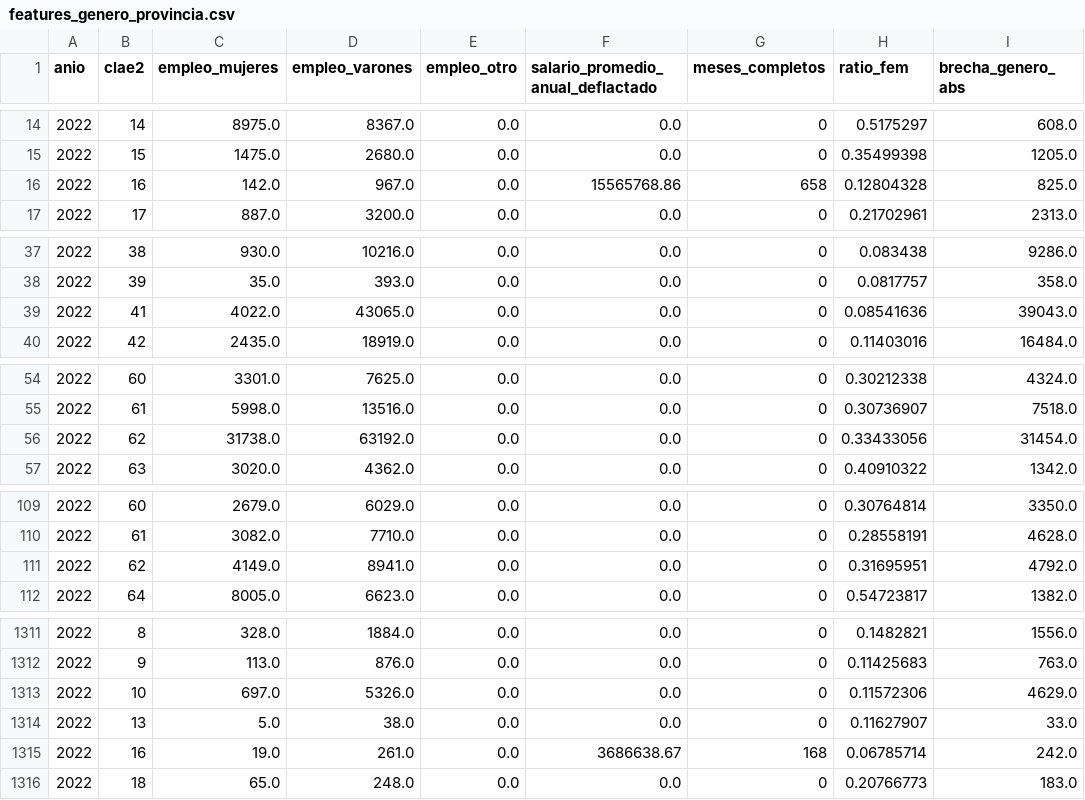
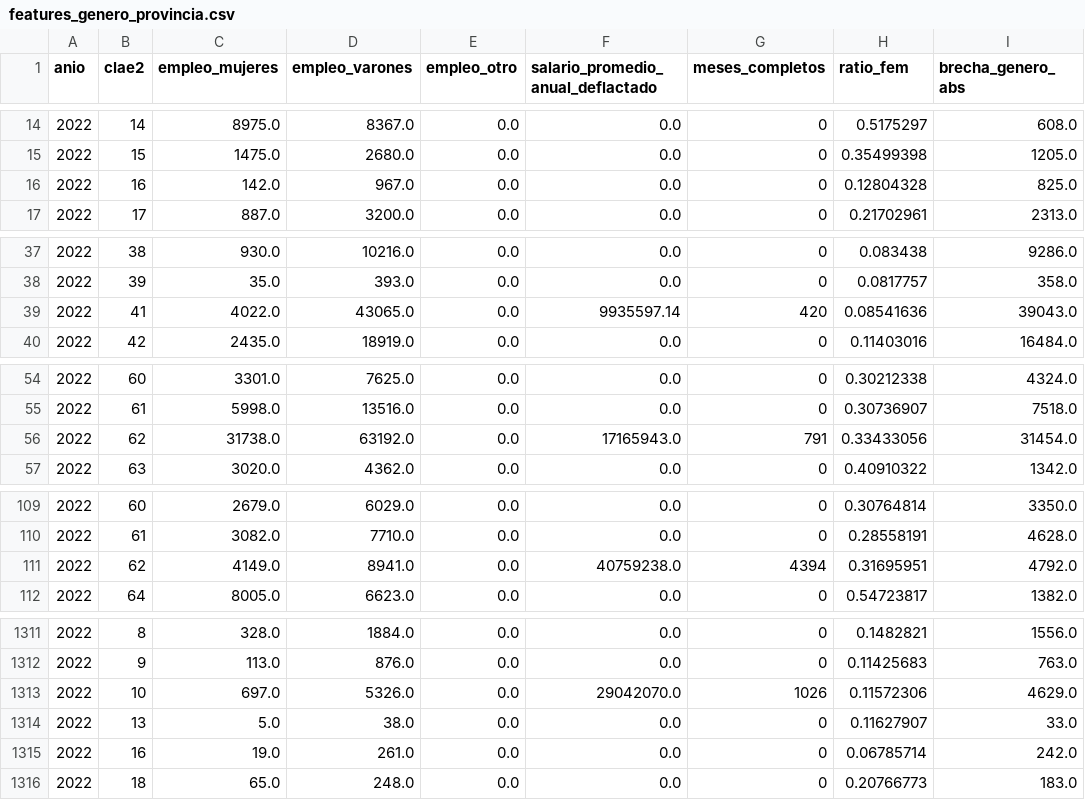
Before and after one commit to agustoromero/clusters_productivos, a CSV file: clusters_productivos/pipeline/output/marts/features_genero_provincia.csv, drawn as a sheet; only a part is shown, gaps mark what is left out; the diff covers the shown part only; the diff names each change by its address in the sheet, - before the commit and + after, or states it on an @@ line.

```diff
--- a/clusters_productivos/pipeline/output/marts/features_genero_provincia.csv
+++ b/clusters_productivos/pipeline/output/marts/features_genero_provincia.csv
-F16: 15565768.86
+F16: 0.0
-G16 (meses_completos): 658
+G16 (meses_completos): 0
-F39: 0.0
+F39: 9935597.14
-G39 (meses_completos): 0
+G39 (meses_completos): 420
-F56: 0.0
+F56: 17165943.0
-G56 (meses_completos): 0
+G56 (meses_completos): 791
-F111: 0.0
+F111: 40759238.0
-G111 (meses_completos): 0
+G111 (meses_completos): 4394
-F1313: 0.0
+F1313: 29042070.0
-G1313 (meses_completos): 0
+G1313 (meses_completos): 1026
-F1315: 3686638.67
+F1315: 0.0
-G1315 (meses_completos): 168
+G1315 (meses_completos): 0
```
Also changed, not shown: 26 edited cells elsewhere in this file, clusters_productivos/pipeline/output/clusters/clusters_departamento.csv, clusters_productivos/pipeline/output/clusters/clusters_provincia.csv, 11 other files.
